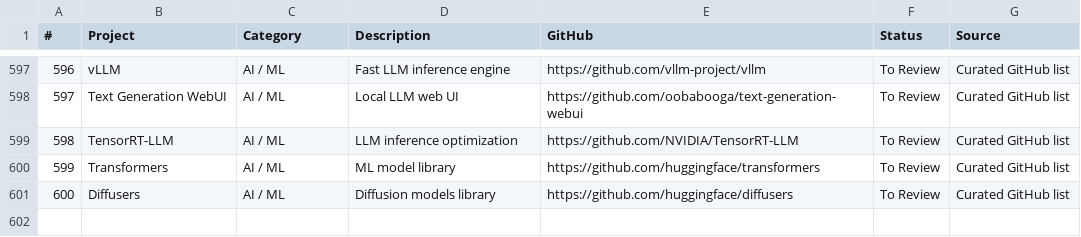
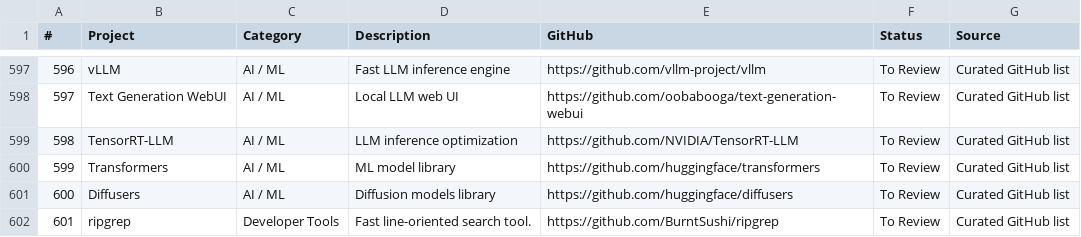
Before and after one commit to noahelhadedy/600-open-source-projects, a CSV file: 600-open-source-projects-notion.csv, drawn as a sheet; only a part is shown, gaps mark what is left out; the diff names each change by its address in the sheet, - before the commit and + after, or states it on an @@ line.

Commit message:
Add ripgrep to Developer Tools category

```diff
--- a/600-open-source-projects-notion.csv
+++ b/600-open-source-projects-notion.csv
+row 602: 601 | ripgrep | Developer Tools | Fast line-oriented search tool. | https://github.com/BurntSushi/ripgrep | To Review | Curated GitHub list
```
Also changed, not shown: 1 other file.
